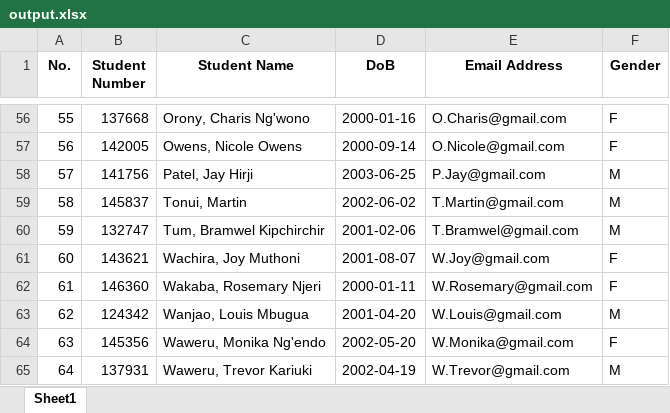
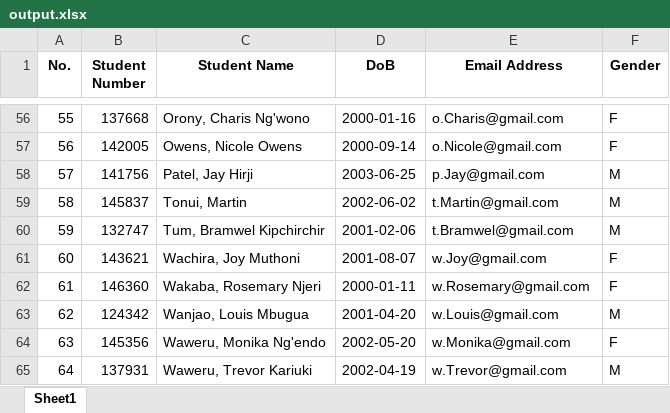
Before and after one commit to SaintSerem/CodeLabsUno, an Excel workbook: output.xlsx, sheet Sheet1, drawn as a sheet; only a part is shown, gaps mark what is left out; values as stored, in another font and other column widths than the file's, no borders; the diff covers the shown part only; the diff names each change by its address in the sheet, - before the commit and + after, or states it on an @@ line.

```diff
--- a/output.xlsx (sheet Sheet1)
+++ b/output.xlsx (sheet Sheet1)
-E56 (Email Address): O.Charis@gmail.com
+E56 (Email Address): o.Charis@gmail.com
-E57 (Email Address): O.Nicole@gmail.com
+E57 (Email Address): o.Nicole@gmail.com
-E58 (Email Address): P.Jay@gmail.com
+E58 (Email Address): p.Jay@gmail.com
-E59 (Email Address): T.Martin@gmail.com
+E59 (Email Address): t.Martin@gmail.com
-E60 (Email Address): T.Bramwel@gmail.com
+E60 (Email Address): t.Bramwel@gmail.com
-E61 (Email Address): W.Joy@gmail.com
+E61 (Email Address): w.Joy@gmail.com
-E62 (Email Address): W.Rosemary@gmail.com
+E62 (Email Address): w.Rosemary@gmail.com
-E63 (Email Address): W.Louis@gmail.com
+E63 (Email Address): w.Louis@gmail.com
-E64 (Email Address): W.Monika@gmail.com
+E64 (Email Address): w.Monika@gmail.com
-E65 (Email Address): W.Trevor@gmail.com
+E65 (Email Address): w.Trevor@gmail.com
```
Also changed, not shown: 54 edited cells elsewhere in this sheet, 1 other file.
